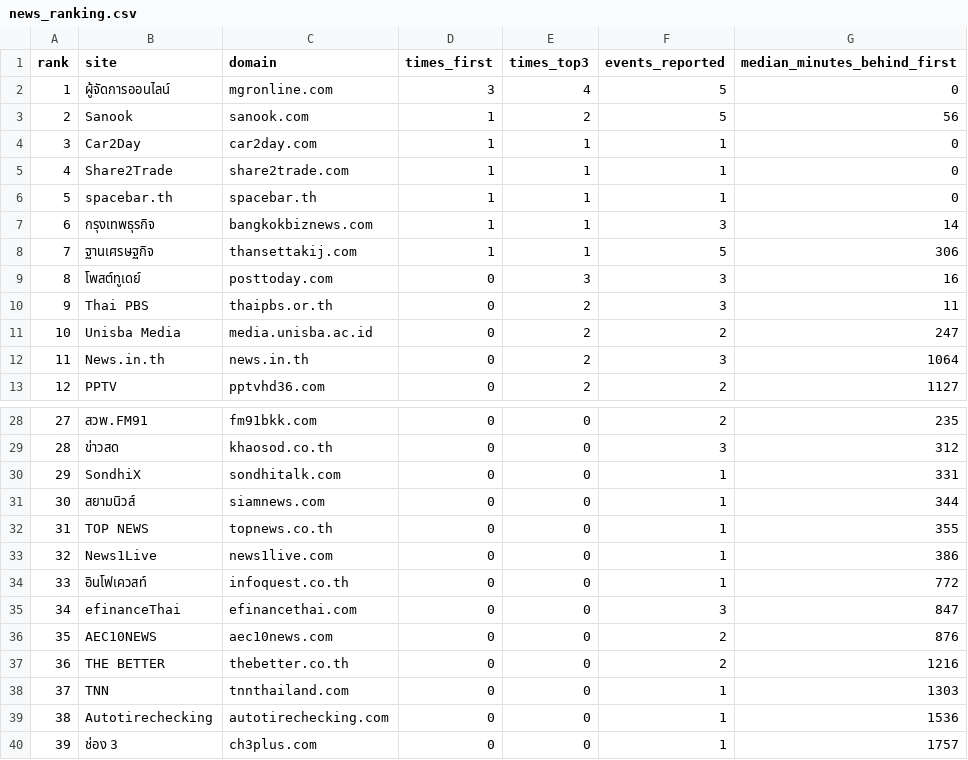
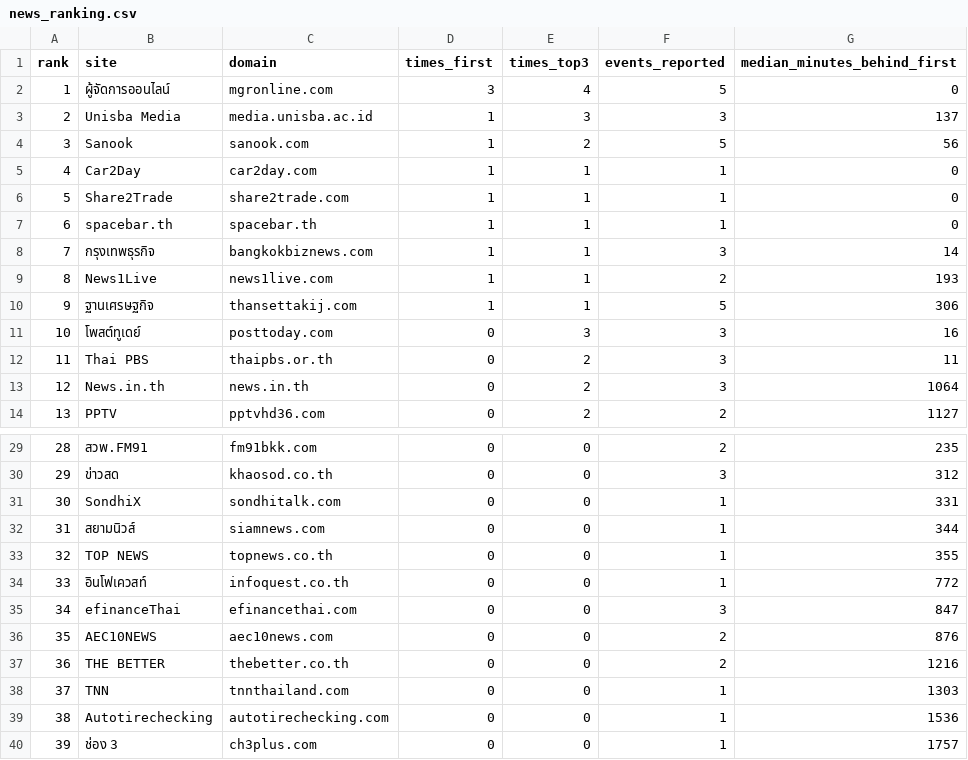
Before and after one commit to anantsrisu-cpu/eppo-oil-price, a CSV file: reports/pivots/news_ranking.csv, drawn as a sheet; only a part is shown, gaps mark what is left out; removed rows and columns are numbered as before the commit, all else as after; the diff names each change by its address in the sheet, - before the commit and + after, or states it on an @@ line.

```diff
--- a/reports/pivots/news_ranking.csv
+++ b/reports/pivots/news_ranking.csv
+row 3: 2 | Unisba Media | media.unisba.ac.id | 1 | 3 | 3 | 137
@@ column A (rank) renumbered between rows 4 and 33 @@
+row 9: 8 | News1Live | news1live.com | 1 | 1 | 2 | 193
-row 11: 10 | Unisba Media | media.unisba.ac.id | 0 | 2 | 2 | 247
-row 33: 32 | News1Live | news1live.com | 0 | 0 | 1 | 386
```
Also changed, not shown: data/run_log.csv, reports/pivots/monthly_avg.csv, 8 other files.
